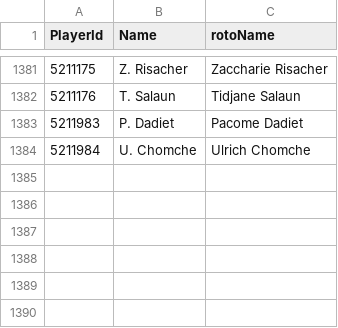
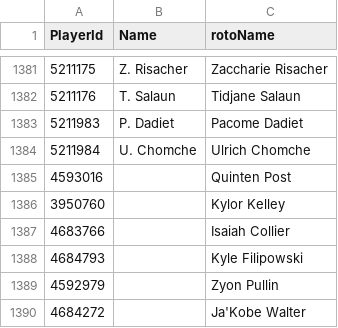
Before and after one commit to antoniomaldo/final-nba-props, a CSV file: mappings/rotowire-mappings.csv, drawn as a sheet; only a part is shown, gaps mark what is left out; the diff names each change by its address in the sheet, - before the commit and + after, or states it on an @@ line.

```diff
--- a/mappings/rotowire-mappings.csv
+++ b/mappings/rotowire-mappings.csv
+row 1385: 4593016 |  | Quinten Post
+row 1386: 3950760 |  | Kylor Kelley
+row 1387: 4683766 |  | Isaiah Collier
+row 1388: 4684793 |  | Kyle Filipowski
+row 1389: 4592979 |  | Zyon Pullin
+row 1390: 4684272 |  | Ja'Kobe Walter
```
Also changed, not shown: 3 other files.
